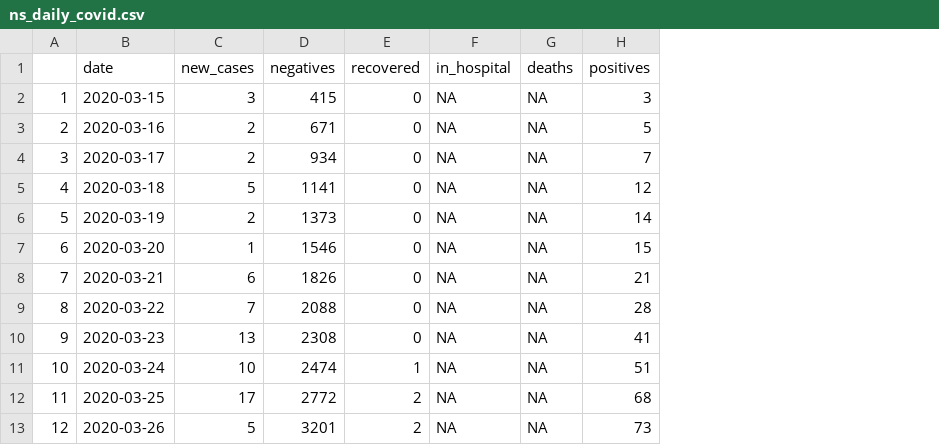
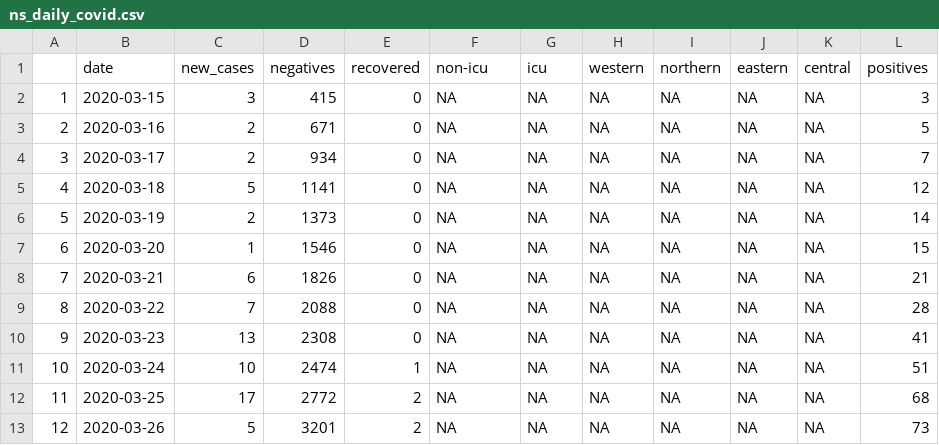
Before and after one commit to gshotwell/ns_covid, a CSV file: ns_daily_covid.csv, drawn as a sheet; only a part is shown; the diff names each change by its address in the sheet, - before the commit and + after, or states it on an @@ line.

```diff
--- a/ns_daily_covid.csv
+++ b/ns_daily_covid.csv
+column H (western), rows 2-13: all NA
+column I (northern), rows 2-13: all NA
+column J (eastern), rows 2-13: all NA
+column K (central), rows 2-13: all NA
-F1: in_hospital
+F1: non-icu
-G1: deaths
+G1: icu
```
Also changed, not shown: 4 other files.
